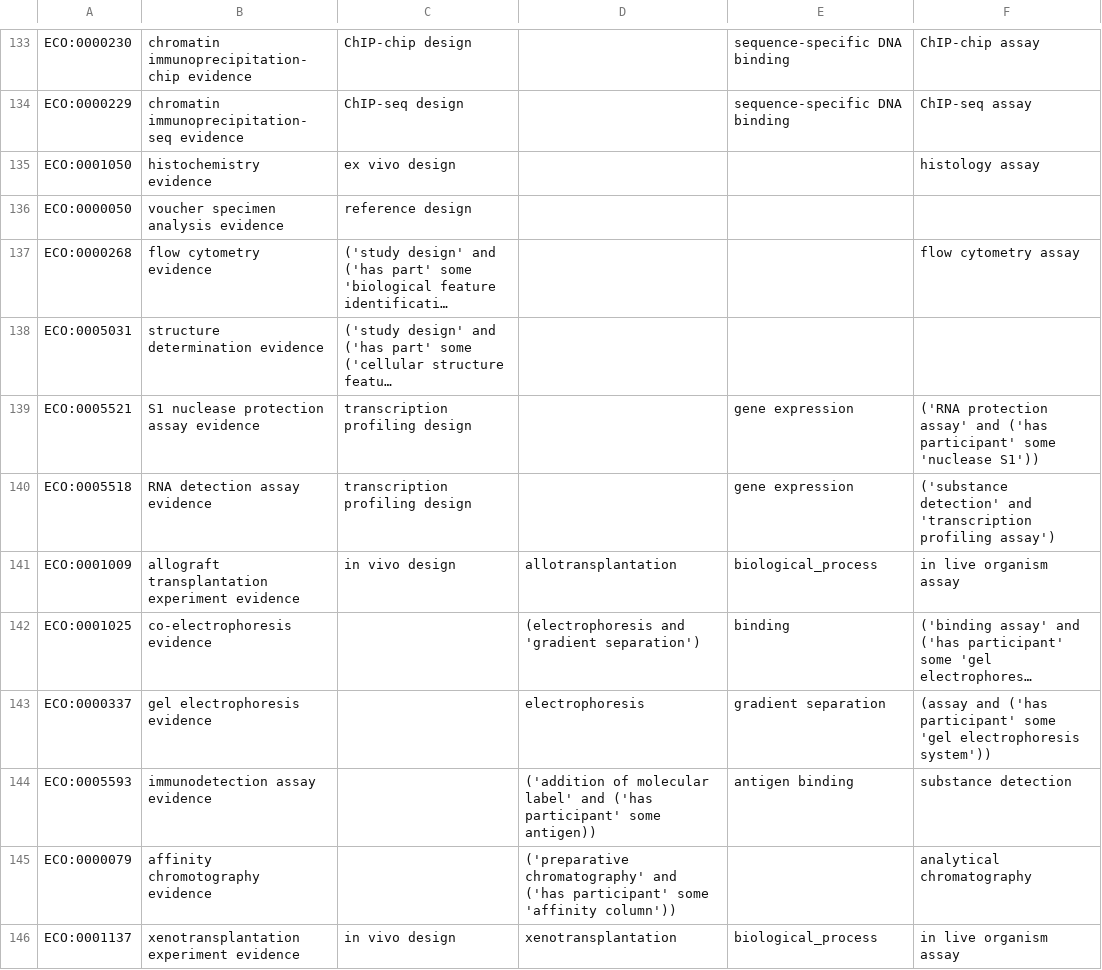
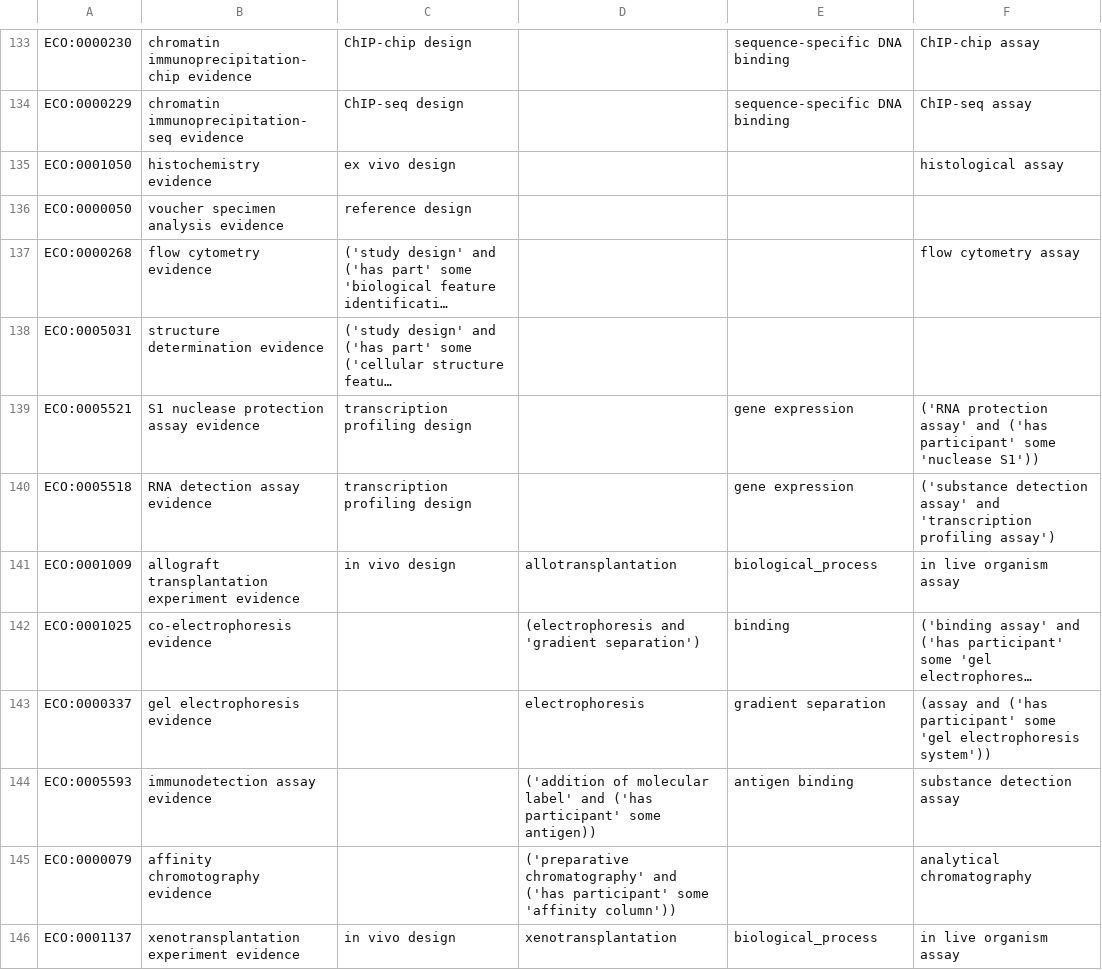
Before and after one commit to evidenceontology/evidenceontology, a CSV file: src/ontology/templates/obi_logic.csv, drawn as a sheet; only a part is shown, gaps mark what is left out; long unchanged cells end in …; the diff covers the shown part only; the diff names each change by its address in the sheet, - before the commit and + after, or states it on an @@ line.

Commit message:
Update OBI assay labels

```diff
--- a/src/ontology/templates/obi_logic.csv
+++ b/src/ontology/templates/obi_logic.csv
-F135: histology assay
+F135: histological assay
-F140: ('substance detection' and 'transcription…
+F140: ('substance detection assay' and 'transcription…
-F144: substance detection
+F144: substance detection assay
```
Also changed, not shown: 25 edited cells elsewhere in this file, 4 other files.
